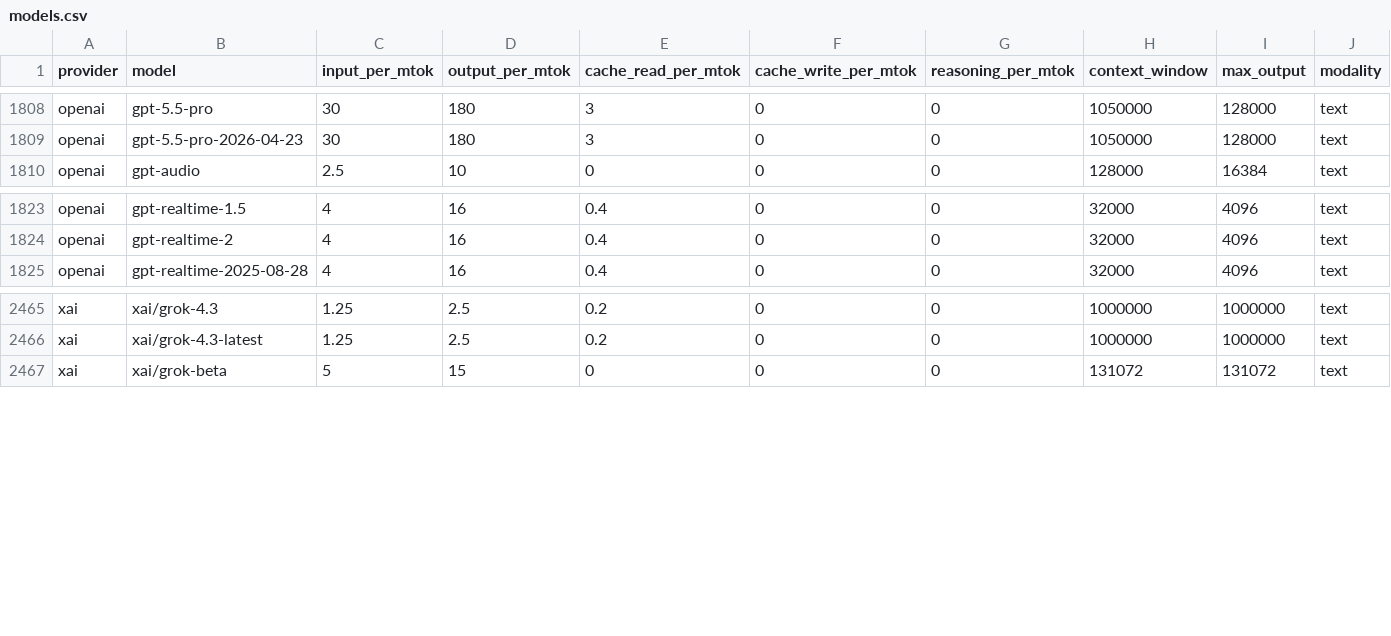
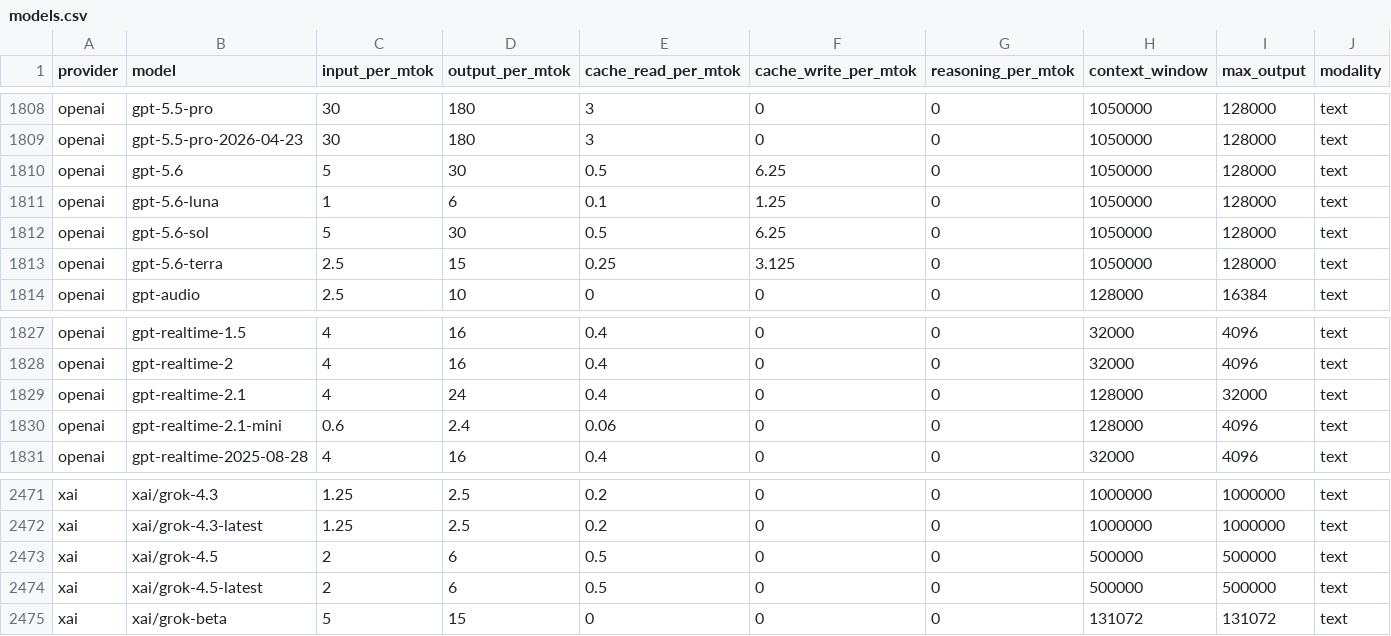
Before and after one commit to Kevinchamplin/mytokentracker-open-data, a CSV file: data/models.csv, drawn as a sheet; only a part is shown, gaps mark what is left out; rows hold the shown columns only; the diff names each change by its address in the sheet, - before the commit and + after, or states it on an @@ line.

Commit message:
data: daily refresh 2026-07-10

```diff
--- a/data/models.csv
+++ b/data/models.csv
+row 1810: openai | gpt-5.6 | 5 | 30 | 0.5 | 6.25 | 0 | 1050000 | 128000 | text
+row 1811: openai | gpt-5.6-luna | 1 | 6 | 0.1 | 1.25 | 0 | 1050000 | 128000 | text
+row 1812: openai | gpt-5.6-sol | 5 | 30 | 0.5 | 6.25 | 0 | 1050000 | 128000 | text
+row 1813: openai | gpt-5.6-terra | 2.5 | 15 | 0.25 | 3.125 | 0 | 1050000 | 128000 | text
+row 1829: openai | gpt-realtime-2.1 | 4 | 24 | 0.4 | 0 | 0 | 128000 | 32000 | text
+row 1830: openai | gpt-realtime-2.1-mini | 0.6 | 2.4 | 0.06 | 0 | 0 | 128000 | 4096 | text
+row 2473: xai | xai/grok-4.5 | 2 | 6 | 0.5 | 0 | 0 | 500000 | 500000 | text
+row 2474: xai | xai/grok-4.5-latest | 2 | 6 | 0.5 | 0 | 0 | 500000 | 500000 | text
```
Also changed, not shown: data/community.csv, data/cost-index.csv, 4 other files.
